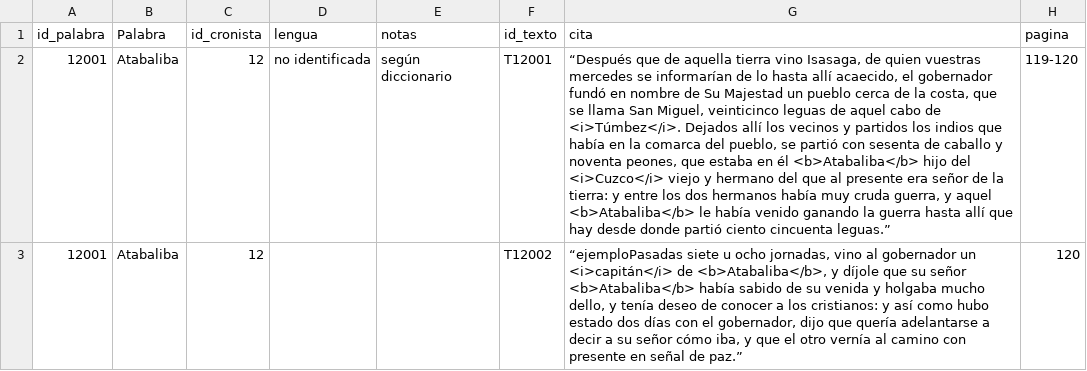
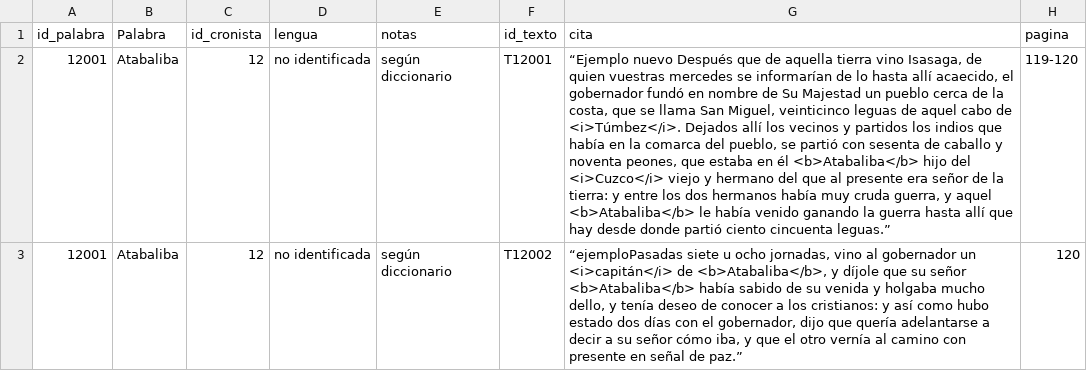
Before and after one commit to glosascroniquenses/glosascroniquenses.github.io, a CSV file: _data/cronista12.csv, drawn as a sheet; the diff names each change by its address in the sheet, - before the commit and + after, or states it on an @@ line.

Commit message:
Update cronista12.csv

```diff
--- a/_data/cronista12.csv
+++ b/_data/cronista12.csv
-G2 (cita): “Después que de…
+G2 (cita): “Ejemplo nuevo Después que de…
-D3 (lengua): (empty)
+D3 (lengua): no identificada
-E3 (notas): (empty)
+E3 (notas): según diccionario
```
